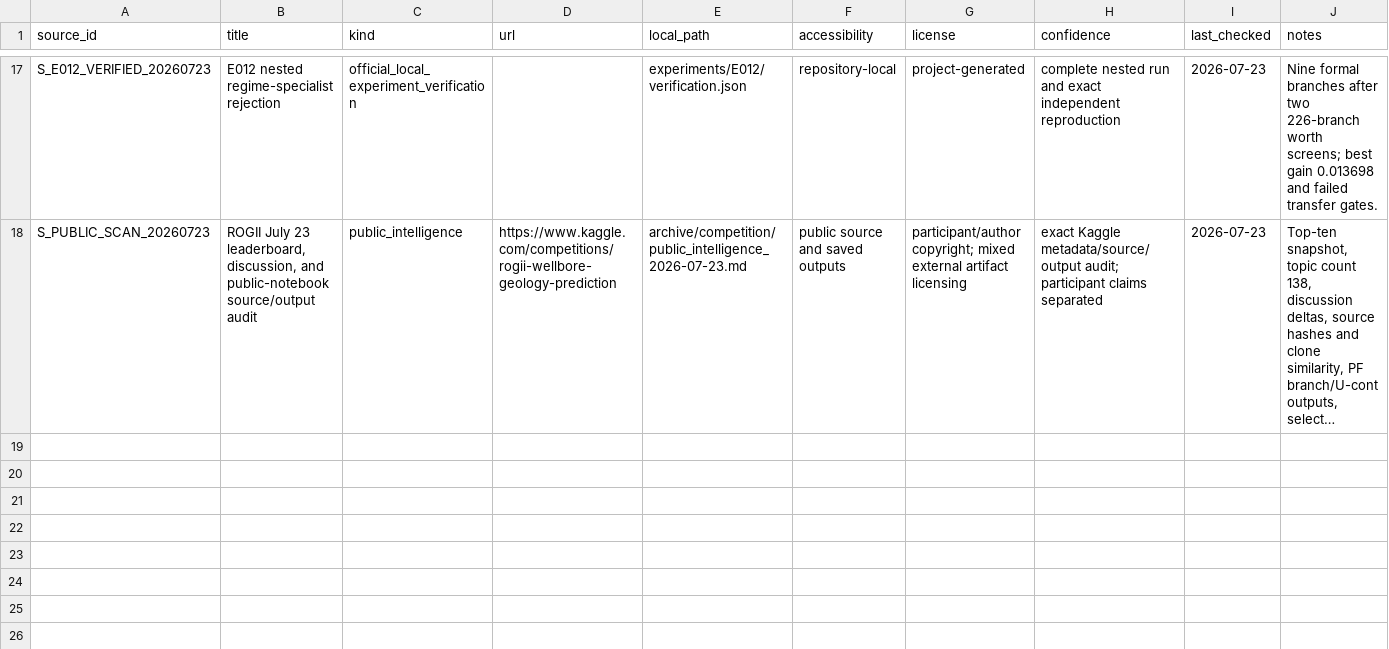
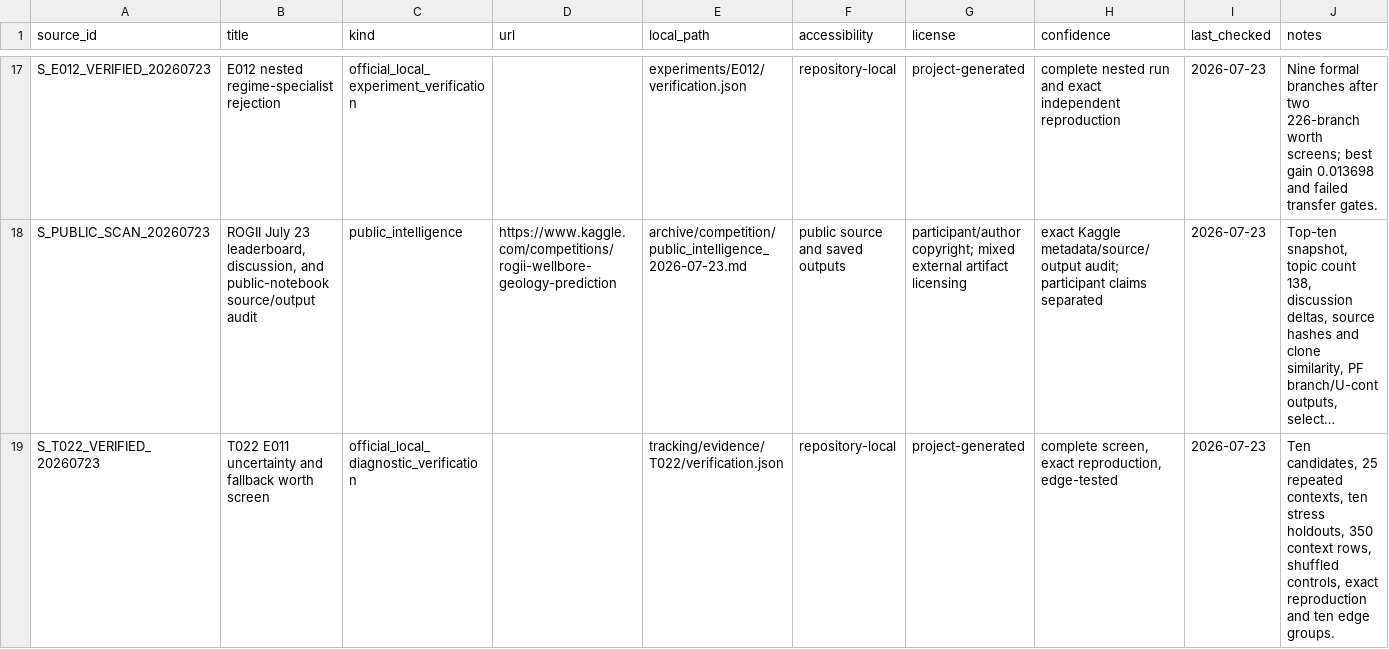
Before and after one commit to Ashok-19/ROGII-Kaggle, a CSV file: archive/sources.csv, drawn as a sheet; only a part is shown, gaps mark what is left out; long unchanged cells end in …; the diff names each change by its address in the sheet, - before the commit and + after, or states it on an @@ line.

```diff
--- a/archive/sources.csv
+++ b/archive/sources.csv
+row 19: S_T022_VERIFIED_20260723 | T022 E011 uncertainty and fallback worth screen | official_local_diagnostic_verification |  | tracking/evidence/T022/verification.json | repository-local | project-generated | complete screen, exact reproduction, edge-tested | 2026-07-23 | Ten candidates, 25 repeated contexts, ten stress holdouts, 350 context rows, shuffled controls, exact reproduction and ten edge groups.
```
Also changed, not shown: archive/claims.csv, 19 other files.
